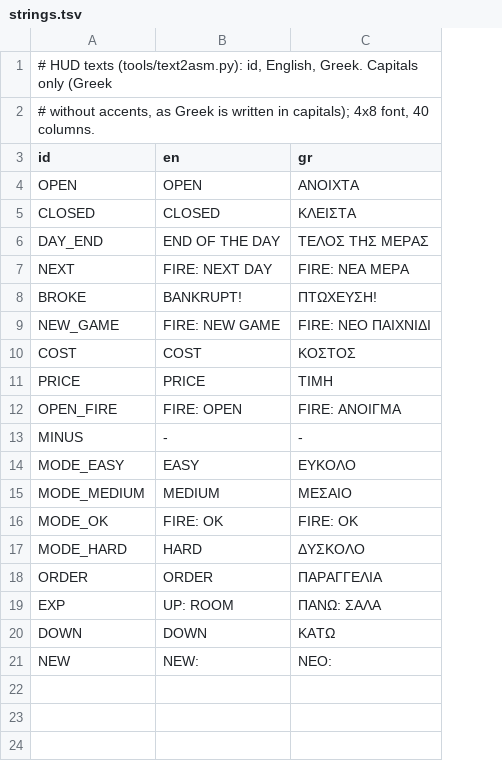
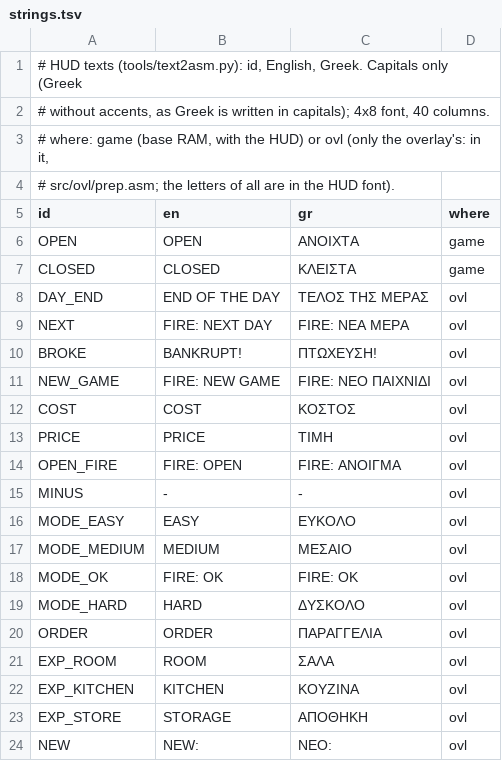
Before and after one commit to vaspervnp/CookedWithLoveCPC, a TSV file: data/text/strings.tsv, drawn as a sheet; removed rows and columns are numbered as before the commit, all else as after; the diff names each change by its address in the sheet, - before the commit and + after, or states it on an @@ line.

```diff
--- a/data/text/strings.tsv
+++ b/data/text/strings.tsv
+column D (where), rows 6-20: game | game | ovl | ovl | ovl | ovl | ovl | ovl | ovl | ovl | ovl | ovl | ovl | ovl | ovl; row 24: ovl
+row 3: # where: game (base RAM, with the HUD) or ovl (only the overlay's: in it,
+row 4: # src/ovl/prep.asm; the letters of all are in the HUD font).
-row 19: EXP | UP: ROOM | ΠΑΝΩ: ΣΑΛΑ
-row 20: DOWN | DOWN | ΚΑΤΩ
+row 21: EXP_ROOM | ROOM | ΣΑΛΑ | ovl
+row 22: EXP_KITCHEN | KITCHEN | ΚΟΥΖΙΝΑ | ovl
+row 23: EXP_STORE | STORAGE | ΑΠΟΘΗΚΗ | ovl
```
Also changed, not shown: 21 other files.
